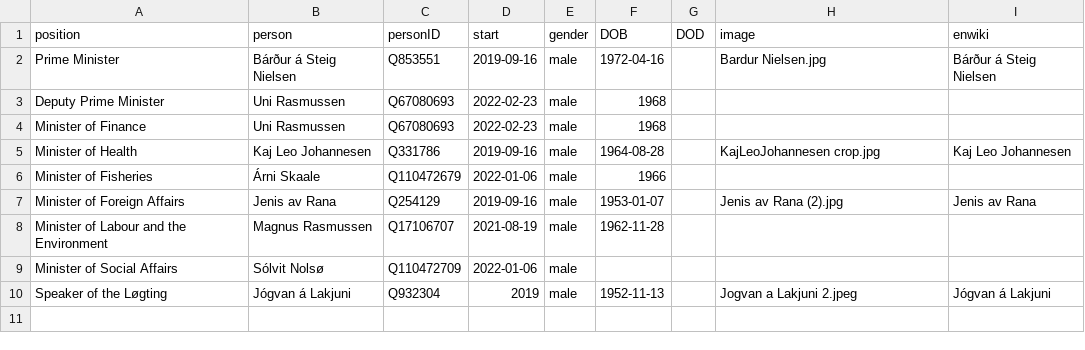
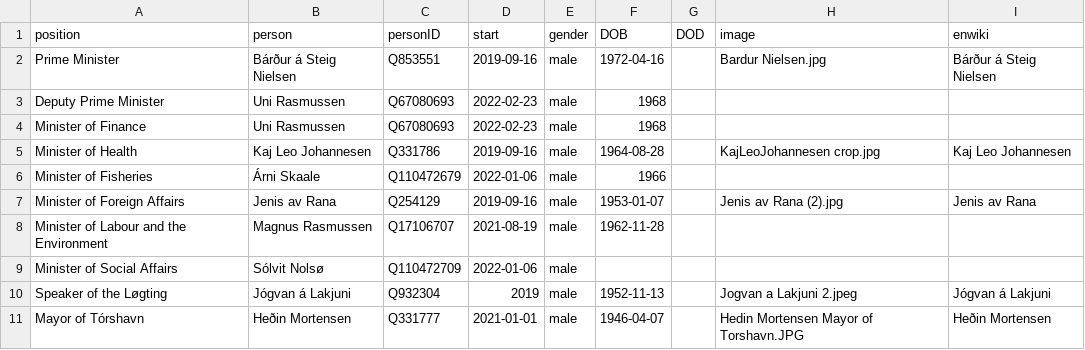
Before and after one commit to every-politician-scrapers/faroes-ministers, a CSV file: html/current.csv, drawn as a sheet.

```diff
--- a/html/current.csv
+++ b/html/current.csv
@@ -10 +10,2 @@ Minister of Social Affairs,Sólvit Nolsø,Q110472709,2022-01-06,male,,,,
 Speaker of the Løgting,Jógvan á Lakjuni,Q932304,2019,male,1952-11-13,,Jogvan a Lakjuni 2.jpeg,Jógvan á Lakjuni
+Mayor of Tórshavn,Heðin Mortensen,Q331777,2021-01-01,male,1946-04-07,,Hedin Mortensen Mayor of Torshavn.JPG,Heðin Mortensen
```
Also changed, not shown: html/family.csv, html/holders21.csv, 3 other files.
